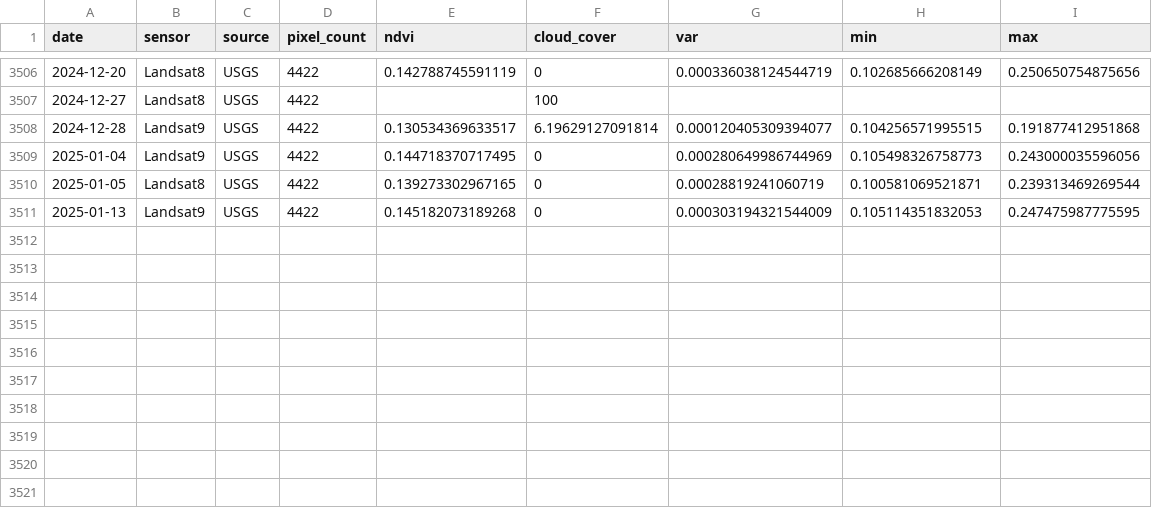
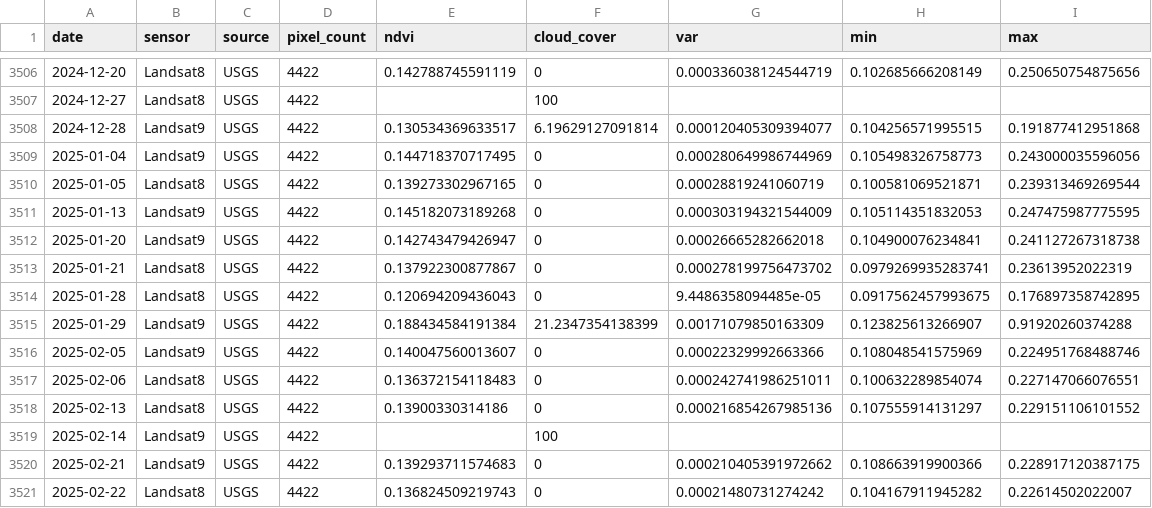
Before and after one commit to weecology/PortalData, a CSV file: NDVI/ndvi.csv, drawn as a sheet; only a part is shown, gaps mark what is left out.

Commit message:
Update data to current date

```diff
--- a/NDVI/ndvi.csv
+++ b/NDVI/ndvi.csv
@@ -3511 +3511,11 @@
 2025-01-13,"Landsat9","USGS",4422,0.145182073189268,0,0.000303194321544009,0.105114351832053,0.247475987775595
+2025-01-20,"Landsat9","USGS",4422,0.142743479426947,0,0.00026665282662018,0.104900076234841,0.241127267318738
+2025-01-21,"Landsat8","USGS",4422,0.137922300877867,0,0.000278199756473702,0.0979269935283741,0.23613952022319
+2025-01-28,"Landsat8","USGS",4422,0.120694209436043,0,9.4486358094485e-05,0.0917562457993675,0.176897358742895
+2025-01-29,"Landsat9","USGS",4422,0.188434584191384,21.2347354138399,0.00171079850163309,0.123825613266907,0.91920260374288
+2025-02-05,"Landsat9","USGS",4422,0.140047560013607,0,0.00022329992663366,0.108048541575969,0.224951768488746
+2025-02-06,"Landsat8","USGS",4422,0.136372154118483,0,0.000242741986251011,0.100632289854074,0.227147066076551
+2025-02-13,"Landsat8","USGS",4422,0.13900330314186,0,0.000216854267985136,0.107555914131297,0.229151106101552
+2025-02-14,"Landsat9","USGS",4422,,100,,,
+2025-02-21,"Landsat9","USGS",4422,0.139293711574683,0,0.000210405391972662,0.108663919900366,0.228917120387175
+2025-02-22,"Landsat8","USGS",4422,0.136824509219743,0,0.00021480731274242,0.104167911945282,0.22614502022007
```
Also changed, not shown: Rodents/moon_dates.csv, Weather/Sansimon_regional_weather.csv, 1 other file.
